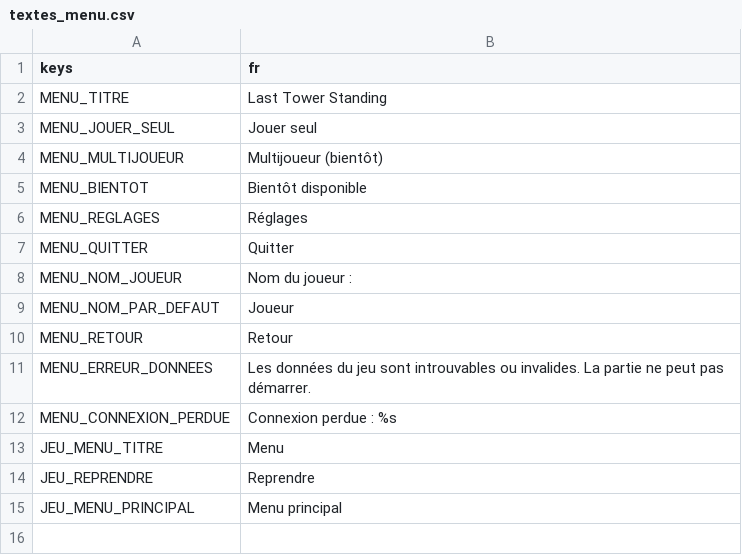
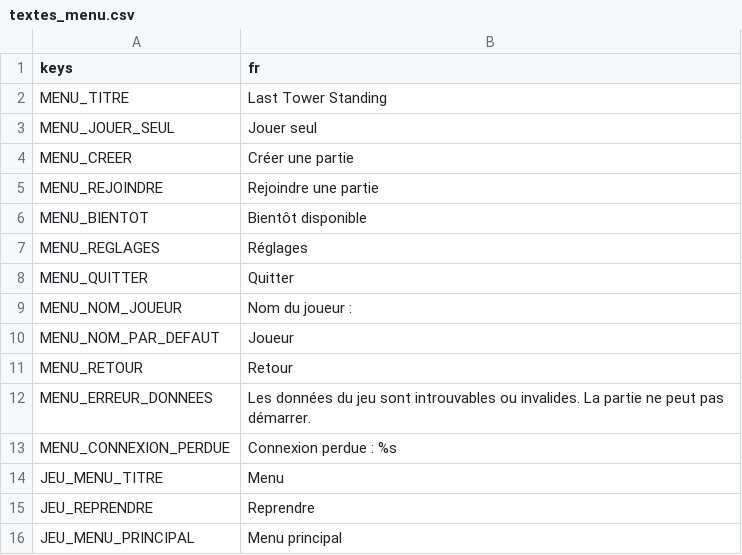
Before and after one commit to phamelin42/Last-tower-standing, a CSV file: i18n/textes_menu.csv, drawn as a sheet.

```diff
--- a/i18n/textes_menu.csv
+++ b/i18n/textes_menu.csv
@@ -3,3 +3,4 @@ MENU_TITRE,Last Tower Standing
 MENU_JOUER_SEUL,Jouer seul
-MENU_MULTIJOUEUR,Multijoueur (bientôt)
+MENU_CREER,Créer une partie
+MENU_REJOINDRE,Rejoindre une partie
 MENU_BIENTOT,Bientôt disponible
```
Also changed, not shown: 11 other files.
